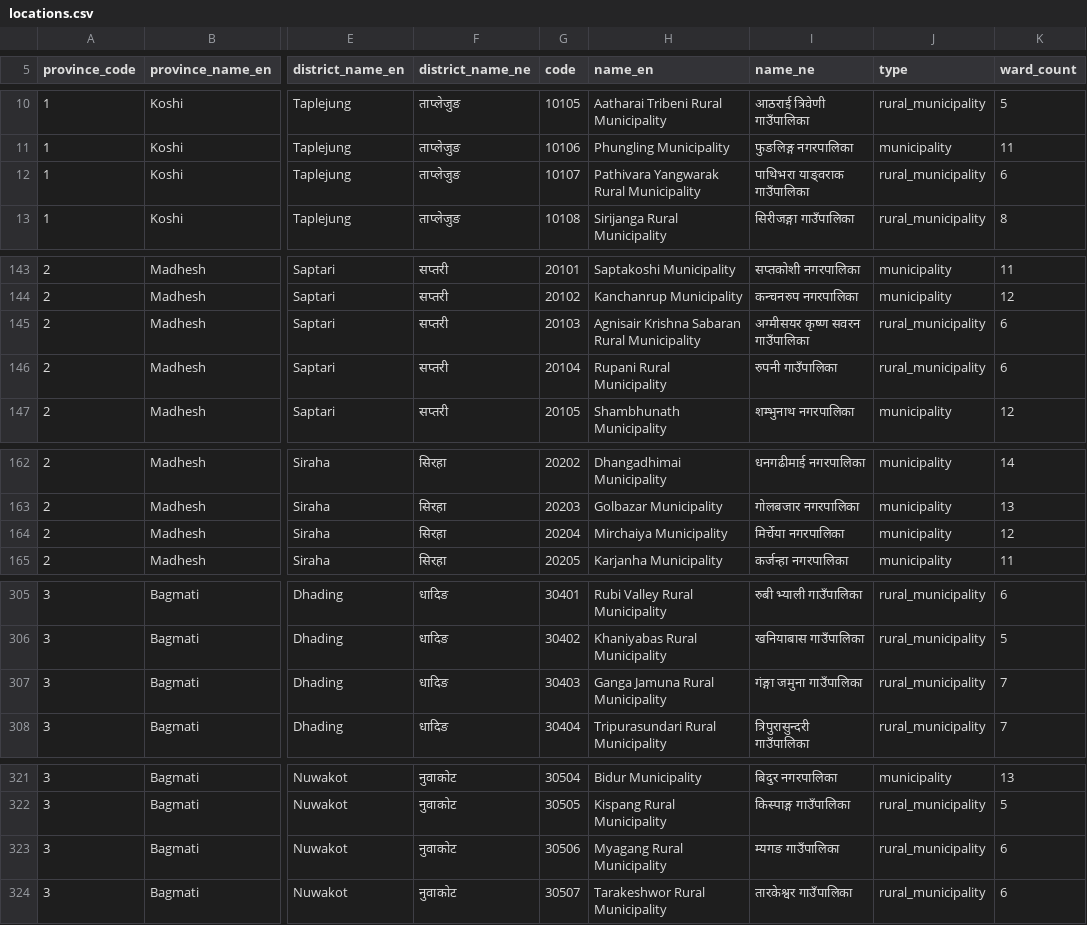
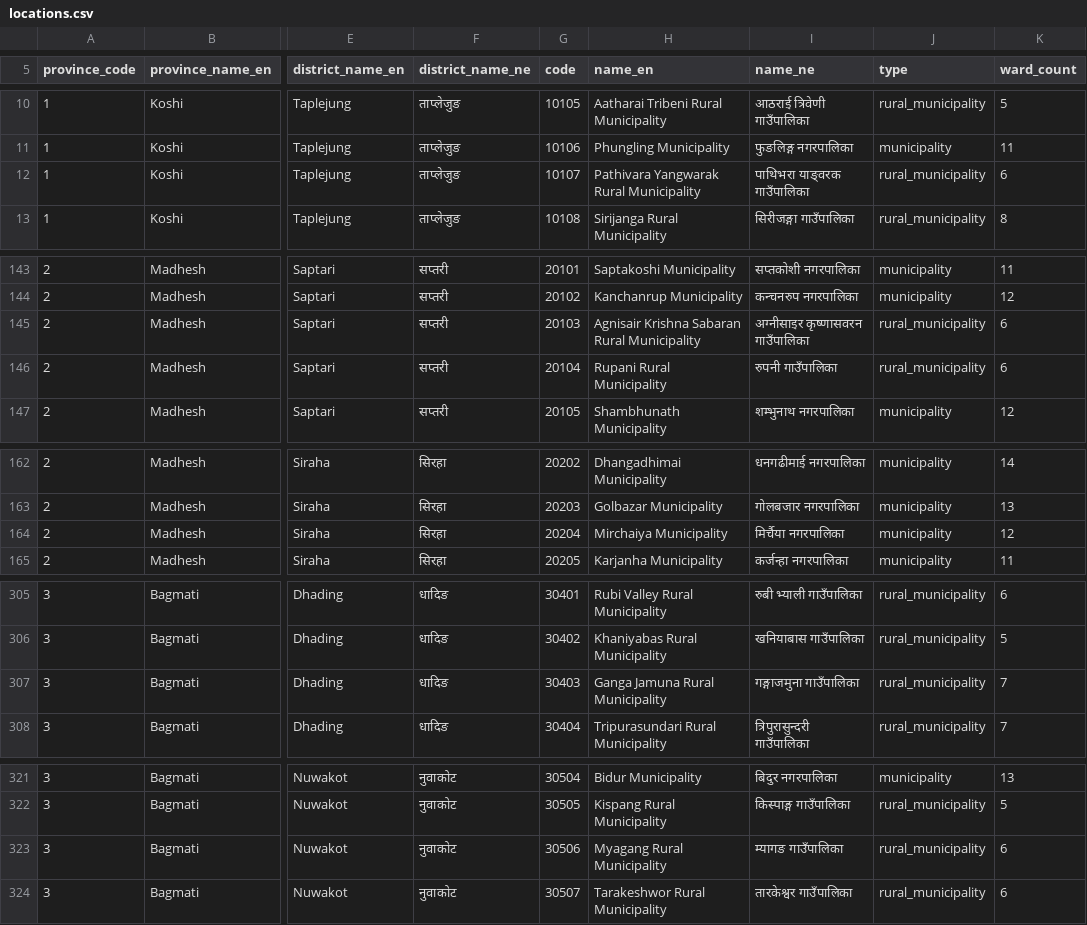
Before and after one commit to harublank0-0/drip-nepal, a CSV file: database/seeders/reference/data/locations.csv, drawn as a sheet; only a part is shown, gaps mark what is left out; the diff covers the shown part only; the diff names each change by its address in the sheet, - before the commit and + after, or states it on an @@ line.

```diff
--- a/database/seeders/reference/data/locations.csv
+++ b/database/seeders/reference/data/locations.csv
-I12 (name_ne): पाथिभरा याङ्वराक गाउँपालिका
+I12 (name_ne): पाथिभरा याङ्वरक गाउँपालिका
-I145 (name_ne): अग्मीसयर कृष्ण सवरन गाउँपालिका
+I145 (name_ne): अग्नीसाइर कृष्णासवरन गाउँपालिका
-I164 (name_ne): मिर्चेया नगरपालिका
+I164 (name_ne): मिर्चैया नगरपालिका
-I307 (name_ne): गंङ्गा जमुना गाउँपालिका
+I307 (name_ne): गङ्गाजमुना गाउँपालिका
-I323 (name_ne): म्यगङ गाउँपालिका
+I323 (name_ne): म्यागङ गाउँपालिका
```
Also changed, not shown: 7 edited cells elsewhere in this file, database/seeders/reference/data/locations_overrides.csv, 6 other files.
